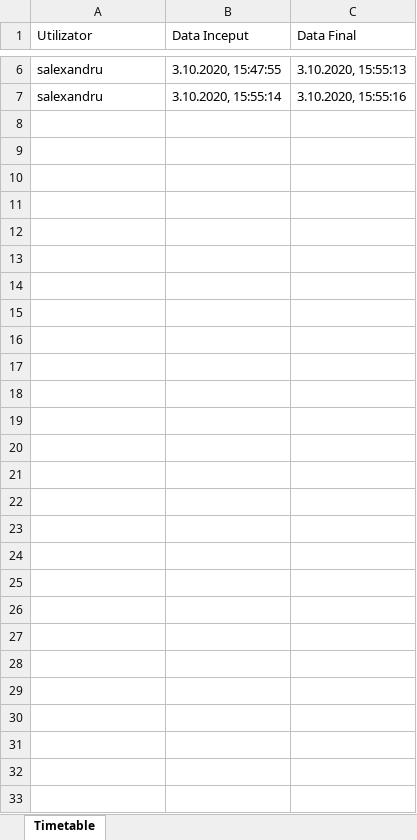
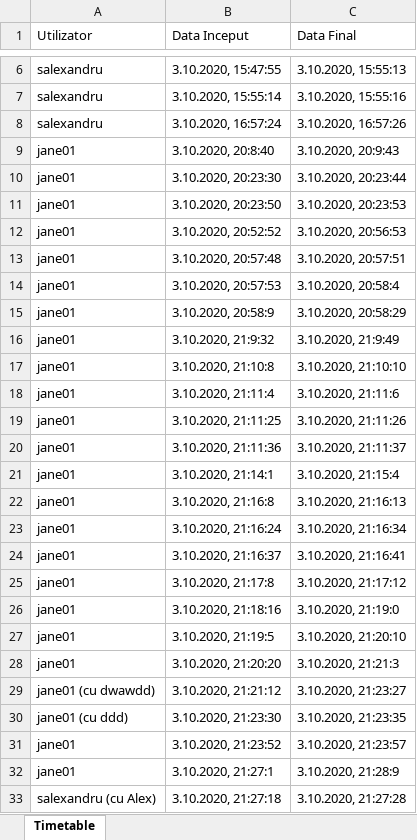
Before and after one commit to info1robotics/quickdash-backend, an Excel workbook: storage/timetable.xlsx, sheet Timetable, drawn as a sheet; only a part is shown, gaps mark what is left out; values as stored, in another font and other column widths than the file's, no borders; the diff names each change by its address in the sheet, - before the commit and + after, or states it on an @@ line.

```diff
--- a/storage/timetable.xlsx (sheet Timetable)
+++ b/storage/timetable.xlsx (sheet Timetable)
+row 8: salexandru | 3.10.2020, 16:57:24 | 3.10.2020, 16:57:26
+row 9: jane01 | 3.10.2020, 20:8:40 | 3.10.2020, 20:9:43
+row 10: jane01 | 3.10.2020, 20:23:30 | 3.10.2020, 20:23:44
+row 11: jane01 | 3.10.2020, 20:23:50 | 3.10.2020, 20:23:53
+row 12: jane01 | 3.10.2020, 20:52:52 | 3.10.2020, 20:56:53
+row 13: jane01 | 3.10.2020, 20:57:48 | 3.10.2020, 20:57:51
+row 14: jane01 | 3.10.2020, 20:57:53 | 3.10.2020, 20:58:4
+row 15: jane01 | 3.10.2020, 20:58:9 | 3.10.2020, 20:58:29
+row 16: jane01 | 3.10.2020, 21:9:32 | 3.10.2020, 21:9:49
+row 17: jane01 | 3.10.2020, 21:10:8 | 3.10.2020, 21:10:10
+row 18: jane01 | 3.10.2020, 21:11:4 | 3.10.2020, 21:11:6
+row 19: jane01 | 3.10.2020, 21:11:25 | 3.10.2020, 21:11:26
+row 20: jane01 | 3.10.2020, 21:11:36 | 3.10.2020, 21:11:37
+row 21: jane01 | 3.10.2020, 21:14:1 | 3.10.2020, 21:15:4
+row 22: jane01 | 3.10.2020, 21:16:8 | 3.10.2020, 21:16:13
+row 23: jane01 | 3.10.2020, 21:16:24 | 3.10.2020, 21:16:34
+row 24: jane01 | 3.10.2020, 21:16:37 | 3.10.2020, 21:16:41
+row 25: jane01 | 3.10.2020, 21:17:8 | 3.10.2020, 21:17:12
+row 26: jane01 | 3.10.2020, 21:18:16 | 3.10.2020, 21:19:0
+row 27: jane01 | 3.10.2020, 21:19:5 | 3.10.2020, 21:20:10
+row 28: jane01 | 3.10.2020, 21:20:20 | 3.10.2020, 21:21:3
+row 29: jane01 (cu dwawdd) | 3.10.2020, 21:21:12 | 3.10.2020, 21:23:27
+row 30: jane01 (cu ddd) | 3.10.2020, 21:23:30 | 3.10.2020, 21:23:35
+row 31: jane01 | 3.10.2020, 21:23:52 | 3.10.2020, 21:23:57
+row 32: jane01 | 3.10.2020, 21:27:1 | 3.10.2020, 21:28:9
+row 33: salexandru (cu Alex) | 3.10.2020, 21:27:18 | 3.10.2020, 21:27:28
```
Also changed, not shown: 4 other files.
